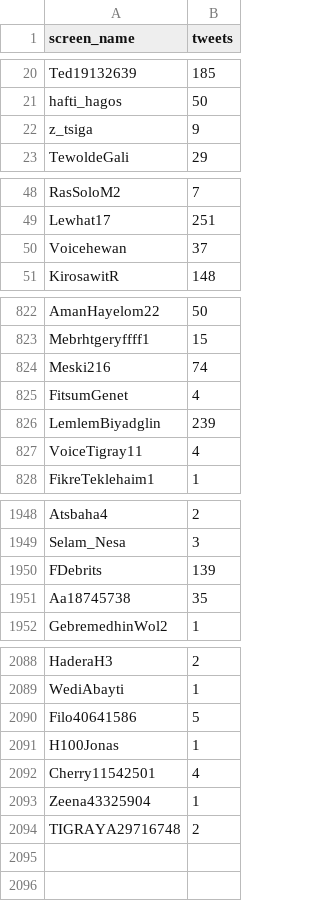
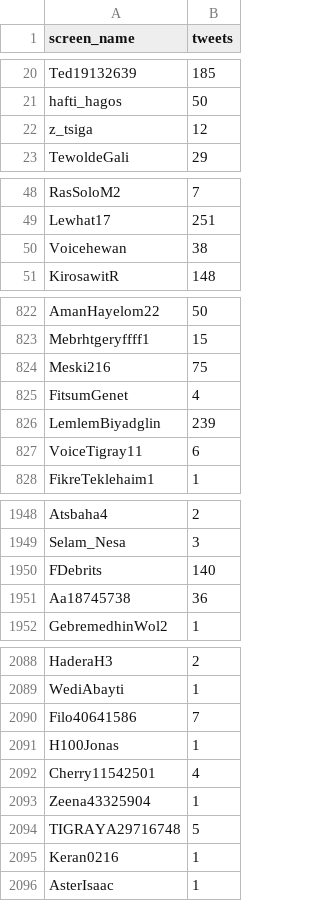
Before and after one commit to kalingobiz/ttiter, a CSV file: targets.csv, drawn as a sheet; only a part is shown, gaps mark what is left out; the diff covers the shown part only.

Commit message:
hjhj

```diff
--- a/targets.csv
+++ b/targets.csv
@@ -21,3 +21,3 @@ Ted19132639,185
 hafti_hagos,50
-z_tsiga,9
+z_tsiga,12
 TewoldeGali,29
@@ -49,3 +49,3 @@ RasSoloM2,7
 Lewhat17,251
-Voicehewan,37
+Voicehewan,38
 KirosawitR,148
@@ -823,6 +823,6 @@ AmanHayelom22,50
 Mebrhtgeryffff1,15
-Meski216,74
+Meski216,75
 FitsumGenet,4
 LemlemBiyadglin,239
-VoiceTigray11,4
+VoiceTigray11,6
 FikreTeklehaim1,1
@@ -1949,4 +1949,4 @@ Atsbaha4,2
 Selam_Nesa,3
-FDebrits,139
-Aa18745738,35
+FDebrits,140
+Aa18745738,36
 GebremedhinWol2,1
@@ -2089,3 +2089,3 @@ HaderaH3,2
 WediAbayti,1
-Filo40641586,5
+Filo40641586,7
 H100Jonas,1
@@ -2093,2 +2093,4 @@ Cherry11542501,4
 Zeena43325904,1
-TIGRAYA29716748,2
+TIGRAYA29716748,5
+Keran0216,1
+AsterIsaac,1
```
Also changed, not shown: 7 edited cells elsewhere in this file.
